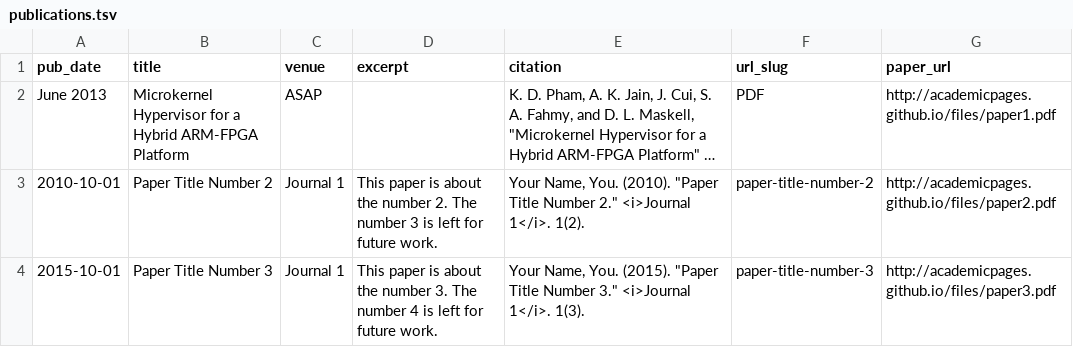
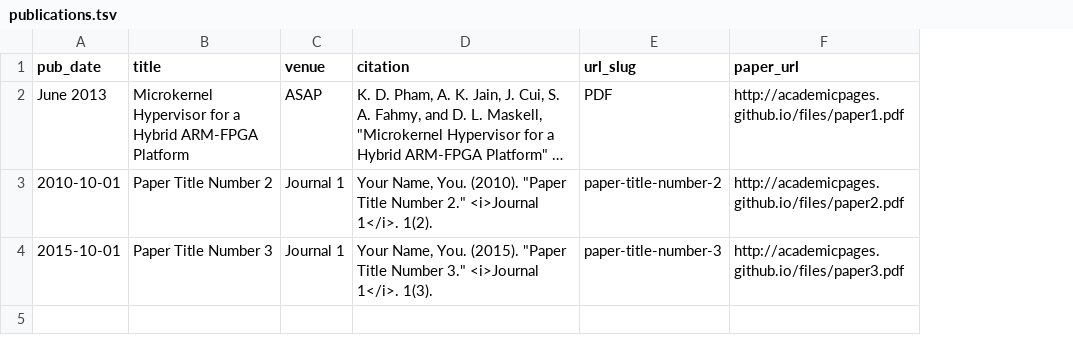
Before and after one commit to abhishekkumarjain/abhishekkumarjain.github.io, a TSV file: markdown_generator/publications.tsv, drawn as a sheet; long unchanged cells end in …; the diff names each change by its address in the sheet, - before the commit and + after, or states it on an @@ line.

```diff
--- a/markdown_generator/publications.tsv
+++ b/markdown_generator/publications.tsv
-column D (excerpt), rows 3-4: This paper is about the number 2. The number 3 is left for future work. | This paper is about the number 3. The number 4 is left for future work.
```
Also changed, not shown: 1 other file.
